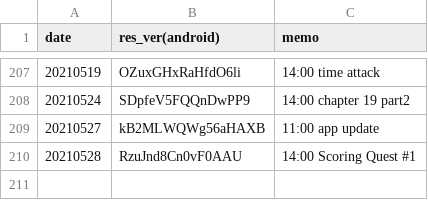
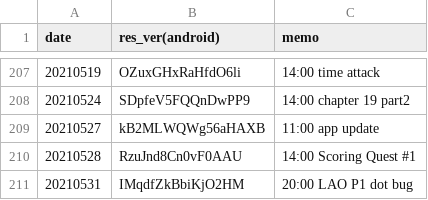
Before and after one commit to sh0wer1ee/DLScripts, a CSV file: newdata_timeline.csv, drawn as a sheet; only a part is shown, gaps mark what is left out.

Commit message:
20210531-IMqdfZkBbiKjO2HM

```diff
--- a/newdata_timeline.csv
+++ b/newdata_timeline.csv
@@ -210 +210,2 @@ date,res_ver(android),memo
 20210528,RzuJnd8Cn0vF0AAU,14:00 Scoring Quest #1
+20210531,IMqdfZkBbiKjO2HM,20:00 LAO P1 dot bug
```
Also changed, not shown: 10 other files.
